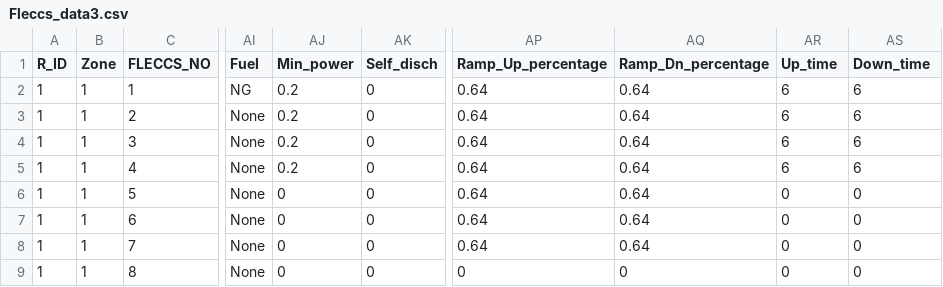
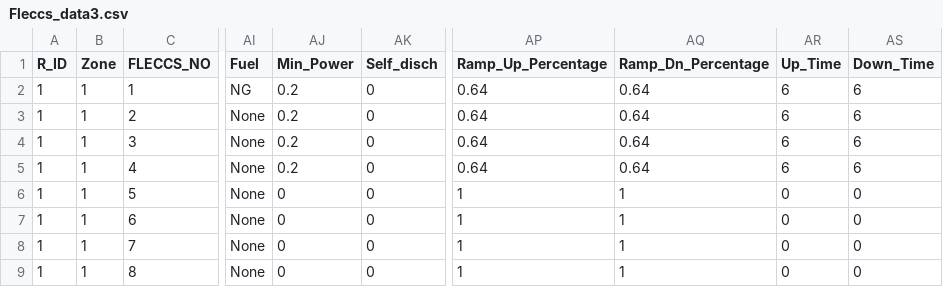
Before and after one commit to xuqingyu/GenX, a CSV file: Example_Systems/SmallNewEngland/OneZone/Fleccs_data3.csv, drawn as a sheet; only a part is shown, gaps mark what is left out; the diff names each change by its address in the sheet, - before the commit and + after, or states it on an @@ line.

```diff
--- a/Example_Systems/SmallNewEngland/OneZone/Fleccs_data3.csv
+++ b/Example_Systems/SmallNewEngland/OneZone/Fleccs_data3.csv
-AJ1: Min_power
+AJ1: Min_Power
-AP1: Ramp_Up_percentage
+AP1: Ramp_Up_Percentage
-AQ1: Ramp_Dn_percentage
+AQ1: Ramp_Dn_Percentage
-AR1: Up_time
+AR1: Up_Time
-AS1: Down_time
+AS1: Down_Time
-AP6:AP8 (Ramp_Up_Percentage): 0.64
+AP6:AP8 (Ramp_Up_Percentage): 1
-AQ6:AQ8 (Ramp_Dn_Percentage): 0.64
+AQ6:AQ8 (Ramp_Dn_Percentage): 1
-AP9 (Ramp_Up_Percentage): 0
+AP9 (Ramp_Up_Percentage): 1
-AQ9 (Ramp_Dn_Percentage): 0
+AQ9 (Ramp_Dn_Percentage): 1
```
Also changed, not shown: Example_Systems/SmallNewEngland/OneZone/Generators_data.csv, Example_Systems/SmallNewEngland/ThreeZones/Fleccs_data2.csv, 31 other files.
